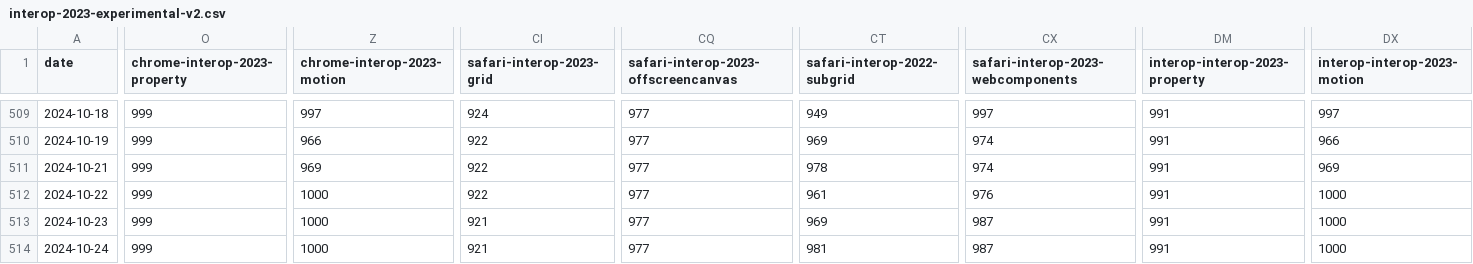
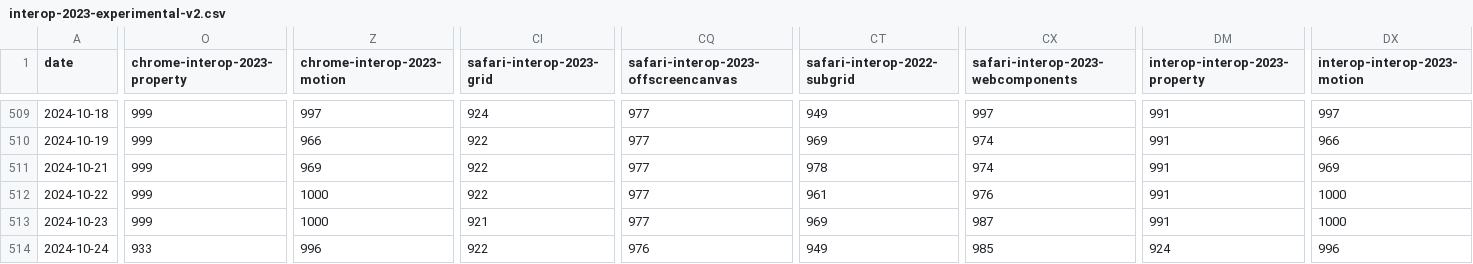
Before and after one commit to gsnedders/results-analysis, a CSV file: data/interop-2023/interop-2023-experimental-v2.csv, drawn as a sheet; only a part is shown, gaps mark what is left out; the diff covers the shown part only; the diff names each change by its address in the sheet, - before the commit and + after, or states it on an @@ line.

```diff
--- a/data/interop-2023/interop-2023-experimental-v2.csv
+++ b/data/interop-2023/interop-2023-experimental-v2.csv
-O514 (chrome-interop-2023-property): 999
+O514 (chrome-interop-2023-property): 933
-Z514 (chrome-interop-2023-motion): 1000
+Z514 (chrome-interop-2023-motion): 996
-CI514 (safari-interop-2023-grid): 921
+CI514 (safari-interop-2023-grid): 922
-CQ514: 977
+CQ514: 976
-CT514 (safari-interop-2022-subgrid): 981
+CT514 (safari-interop-2022-subgrid): 949
-CX514: 987
+CX514: 985
-DM514 (interop-interop-2023-property): 991
+DM514 (interop-interop-2023-property): 924
-DX514 (interop-interop-2023-motion): 1000
+DX514 (interop-interop-2023-motion): 996
```
Also changed, not shown: 3 edited cells elsewhere in this file, data/experimental-browser-specific-failures.csv, data/interop-2024/interop-2024-experimental-v2.csv.
